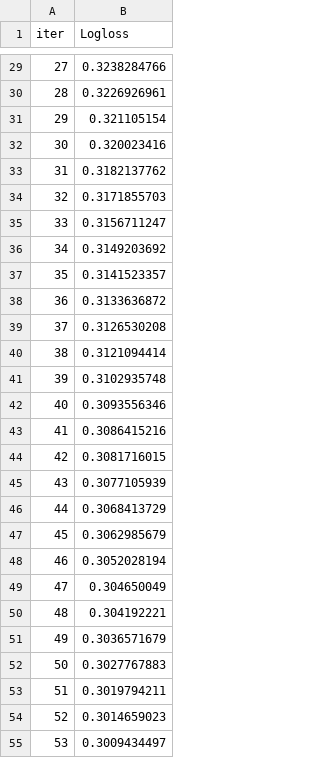
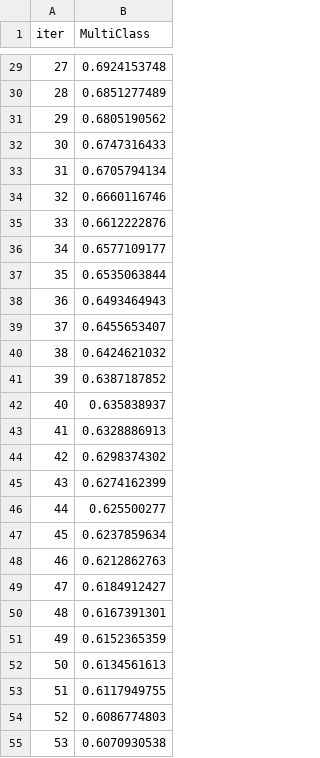
Before and after one commit to Tiabet/ML-DM-3-1-, a TSV file: MLDM/Team Project/catboost_info/learn_error.tsv, drawn as a sheet; only a part is shown, gaps mark what is left out; the diff covers the shown part only.

```diff
--- a/MLDM/Team Project/catboost_info/learn_error.tsv
+++ b/MLDM/Team Project/catboost_info/learn_error.tsv
@@ -1 +1 @@
-iter	Logloss
+iter	MultiClass
@@ -29,27 +29,27 @@ iter	Logloss
-27	0.3238284766
-28	0.3226926961
-29	0.321105154
-30	0.320023416
-31	0.3182137762
-32	0.3171855703
-33	0.3156711247
-34	0.3149203692
-35	0.3141523357
-36	0.3133636872
-37	0.3126530208
-38	0.3121094414
-39	0.3102935748
-40	0.3093556346
-41	0.3086415216
-42	0.3081716015
-43	0.3077105939
-44	0.3068413729
-45	0.3062985679
-46	0.3052028194
-47	0.304650049
-48	0.304192221
-49	0.3036571679
-50	0.3027767883
-51	0.3019794211
-52	0.3014659023
-53	0.3009434497
+27	0.6924153748
+28	0.6851277489
+29	0.6805190562
+30	0.6747316433
+31	0.6705794134
+32	0.6660116746
+33	0.6612222876
+34	0.6577109177
+35	0.6535063844
+36	0.6493464943
+37	0.6455653407
+38	0.6424621032
+39	0.6387187852
+40	0.635838937
+41	0.6328886913
+42	0.6298374302
+43	0.6274162399
+44	0.625500277
+45	0.6237859634
+46	0.6212862763
+47	0.6184912427
+48	0.6167391301
+49	0.6152365359
+50	0.6134561613
+51	0.6117949755
+52	0.6086774803
+53	0.6070930538
```
Also changed, not shown: 73 edited cells elsewhere in this file, MLDM/Team Project/catboost_info/time_left.tsv, 8 other files.
